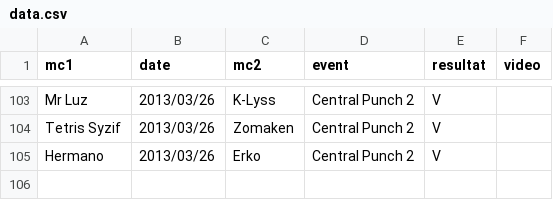
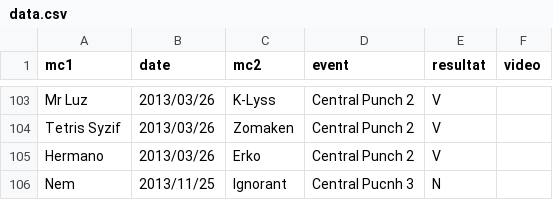
Before and after one commit to thibaultduponchelle/battlerec, a CSV file: data.csv, drawn as a sheet; only a part is shown, gaps mark what is left out.

Commit message:
CP3

```diff
--- a/data.csv
+++ b/data.csv
@@ -105 +105,2 @@ Tetris Syzif,2013/03/26,Zomaken,Central Punch 2,V,
 Hermano,2013/03/26,Erko,Central Punch 2,V,
+Nem,2013/11/25,Ignorant,Central Pucnh 3,N,
```
